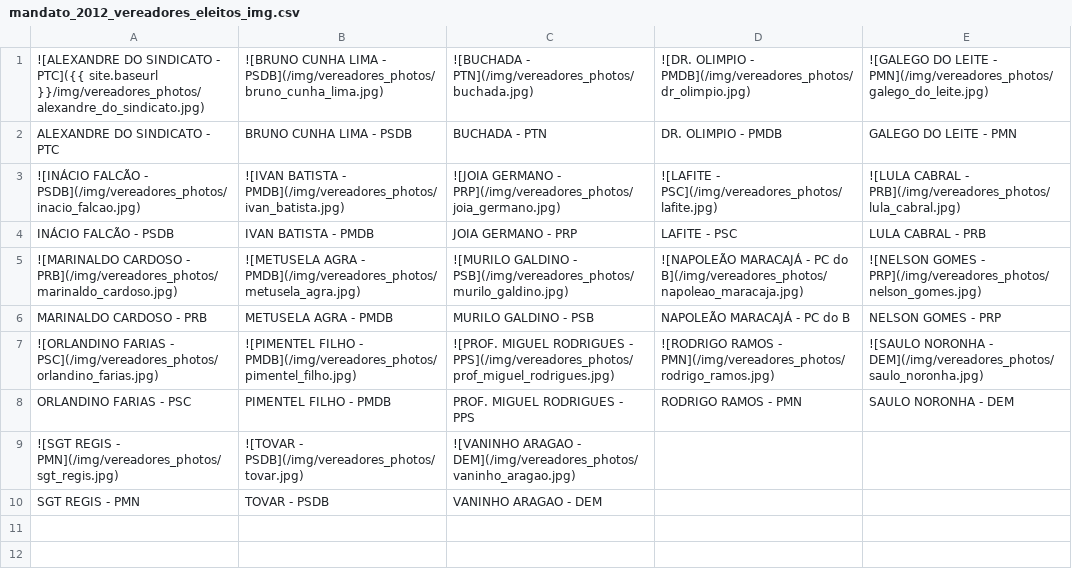
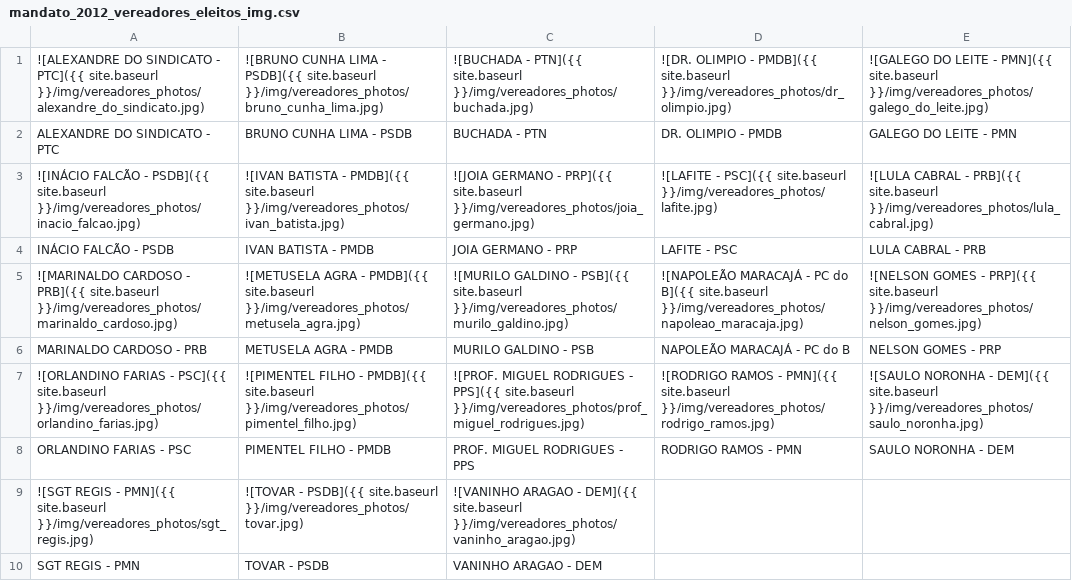
Before and after one commit to brendan-R/knitr-jekyll, a CSV file: _source/01-quem-sao/mandato_2012_vereadores_eleitos_img.csv, drawn as a sheet.

```diff
--- a/_source/01-quem-sao/mandato_2012_vereadores_eleitos_img.csv
+++ b/_source/01-quem-sao/mandato_2012_vereadores_eleitos_img.csv
@@ -1,10 +1,10 @@
-![ALEXANDRE DO SINDICATO - PTC]({{ site.baseurl }}/img/vereadores_photos/alexandre_do_sindicato.jpg),![BRUNO CUNHA LIMA - PSDB](/img/vereadores_photos/bruno_cunha_lima.jpg),![BUCHADA - PTN](/img/vereadores_photos/buchada.jpg),![DR. OLIMPIO - PMDB](/img/vereadores_photos/dr_olimpio.jpg),![GALEGO DO LEITE - PMN](/img/vereadores_photos/galego_do_leite.jpg)
+![ALEXANDRE DO SINDICATO - PTC]({{ site.baseurl }}/img/vereadores_photos/alexandre_do_sindicato.jpg),![BRUNO CUNHA LIMA - PSDB]({{ site.baseurl }}/img/vereadores_photos/bruno_cunha_lima.jpg),![BUCHADA - PTN]({{ site.baseurl }}/img/vereadores_photos/buchada.jpg),![DR. OLIMPIO - PMDB]({{ site.baseurl }}/img/vereadores_photos/dr_olimpio.jpg),![GALEGO DO LEITE - PMN]({{ site.baseurl }}/img/vereadores_photos/galego_do_leite.jpg)
 ALEXANDRE DO SINDICATO - PTC,BRUNO CUNHA LIMA - PSDB,BUCHADA - PTN,DR. OLIMPIO - PMDB,GALEGO DO LEITE - PMN
-![INÁCIO FALCÃO - PSDB](/img/vereadores_photos/inacio_falcao.jpg),![IVAN BATISTA - PMDB](/img/vereadores_photos/ivan_batista.jpg),![JOIA GERMANO - PRP](/img/vereadores_photos/joia_germano.jpg),![LAFITE - PSC](/img/vereadores_photos/lafite.jpg),![LULA CABRAL - PRB](/img/vereadores_photos/lula_cabral.jpg)
+![INÁCIO FALCÃO - PSDB]({{ site.baseurl }}/img/vereadores_photos/inacio_falcao.jpg),![IVAN BATISTA - PMDB]({{ site.baseurl }}/img/vereadores_photos/ivan_batista.jpg),![JOIA GERMANO - PRP]({{ site.baseurl }}/img/vereadores_photos/joia_germano.jpg),![LAFITE - PSC]({{ site.baseurl }}/img/vereadores_photos/lafite.jpg),![LULA CABRAL - PRB]({{ site.baseurl }}/img/vereadores_photos/lula_cabral.jpg)
 INÁCIO FALCÃO - PSDB,IVAN BATISTA - PMDB,JOIA GERMANO - PRP,LAFITE - PSC,LULA CABRAL - PRB
-![MARINALDO CARDOSO - PRB](/img/vereadores_photos/marinaldo_cardoso.jpg),![METUSELA AGRA - PMDB](/img/vereadores_photos/metusela_agra.jpg),![MURILO GALDINO - PSB](/img/vereadores_photos/murilo_galdino.jpg),![NAPOLEÃO MARACAJÁ - PC do B](/img/vereadores_photos/napoleao_maracaja.jpg),![NELSON GOMES - PRP](/img/vereadores_photos/nelson_gomes.jpg)
+![MARINALDO CARDOSO - PRB]({{ site.baseurl }}/img/vereadores_photos/marinaldo_cardoso.jpg),![METUSELA AGRA - PMDB]({{ site.baseurl }}/img/vereadores_photos/metusela_agra.jpg),![MURILO GALDINO - PSB]({{ site.baseurl }}/img/vereadores_photos/murilo_galdino.jpg),![NAPOLEÃO MARACAJÁ - PC do B]({{ site.baseurl }}/img/vereadores_photos/napoleao_maracaja.jpg),![NELSON GOMES - PRP]({{ site.baseurl }}/img/vereadores_photos/nelson_gomes.jpg)
 MARINALDO CARDOSO - PRB,METUSELA AGRA - PMDB,MURILO GALDINO - PSB,NAPOLEÃO MARACAJÁ - PC do B,NELSON GOMES - PRP
-![ORLANDINO FARIAS - PSC](/img/vereadores_photos/orlandino_farias.jpg),![PIMENTEL FILHO - PMDB](/img/vereadores_photos/pimentel_filho.jpg),![PROF. MIGUEL RODRIGUES - PPS](/img/vereadores_photos/prof_miguel_rodrigues.jpg),![RODRIGO RAMOS - PMN](/img/vereadores_photos/rodrigo_ramos.jpg),![SAULO NORONHA - DEM](/img/vereadores_photos/saulo_noronha.jpg)
+![ORLANDINO FARIAS - PSC]({{ site.baseurl }}/img/vereadores_photos/orlandino_farias.jpg),![PIMENTEL FILHO - PMDB]({{ site.baseurl }}/img/vereadores_photos/pimentel_filho.jpg),![PROF. MIGUEL RODRIGUES - PPS]({{ site.baseurl }}/img/vereadores_photos/prof_miguel_rodrigues.jpg),![RODRIGO RAMOS - PMN]({{ site.baseurl }}/img/vereadores_photos/rodrigo_ramos.jpg),![SAULO NORONHA - DEM]({{ site.baseurl }}/img/vereadores_photos/saulo_noronha.jpg)
 ORLANDINO FARIAS - PSC,PIMENTEL FILHO - PMDB,PROF. MIGUEL RODRIGUES - PPS,RODRIGO RAMOS - PMN,SAULO NORONHA - DEM
-![SGT REGIS - PMN](/img/vereadores_photos/sgt_regis.jpg),![TOVAR - PSDB](/img/vereadores_photos/tovar.jpg),![VANINHO ARAGAO - DEM](/img/vereadores_photos/vaninho_aragao.jpg),,
+![SGT REGIS - PMN]({{ site.baseurl }}/img/vereadores_photos/sgt_regis.jpg),![TOVAR - PSDB]({{ site.baseurl }}/img/vereadores_photos/tovar.jpg),![VANINHO ARAGAO - DEM]({{ site.baseurl }}/img/vereadores_photos/vaninho_aragao.jpg),,
 SGT REGIS - PMN,TOVAR - PSDB,VANINHO ARAGAO - DEM,,
```
Also changed, not shown: _source/01-quem-sao/mandato_2012_vereadores_suplentes_img.csv, 2 other files.
